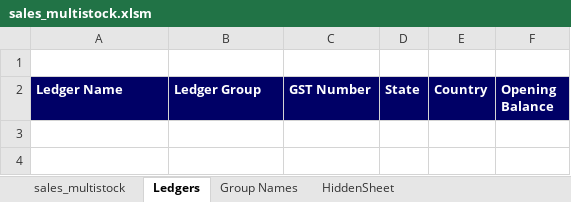
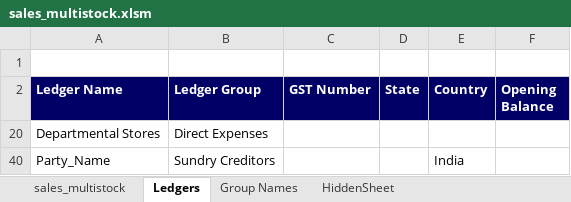
Before and after one commit to Sanchay-T/beta_testers_ca, an Excel workbook: frontend/media/vouchers/tallyprime/sales_multistock.xlsm, sheet Ledgers, drawn as a sheet; values as stored, in another font and other column widths than the file's, no borders; charts and pictures not drawn; the diff names each change by its address in the sheet, - before the commit and + after, or states it on an @@ line.

```diff
--- a/frontend/media/vouchers/tallyprime/sales_multistock.xlsm (sheet Ledgers)
+++ b/frontend/media/vouchers/tallyprime/sales_multistock.xlsm (sheet Ledgers)
+row 20: Departmental Stores | Direct Expenses
+row 40: Party_Name | Sundry Creditors |  |  | India
```
Also changed, not shown: sheet sales_multistock, hidden cells, charts or pictures, frontend/media/vouchers/tallyprime/ledger_erp.xlsm, frontend/media/vouchers/tallyprime/ledger_prime.xlsm, 12 other files.
